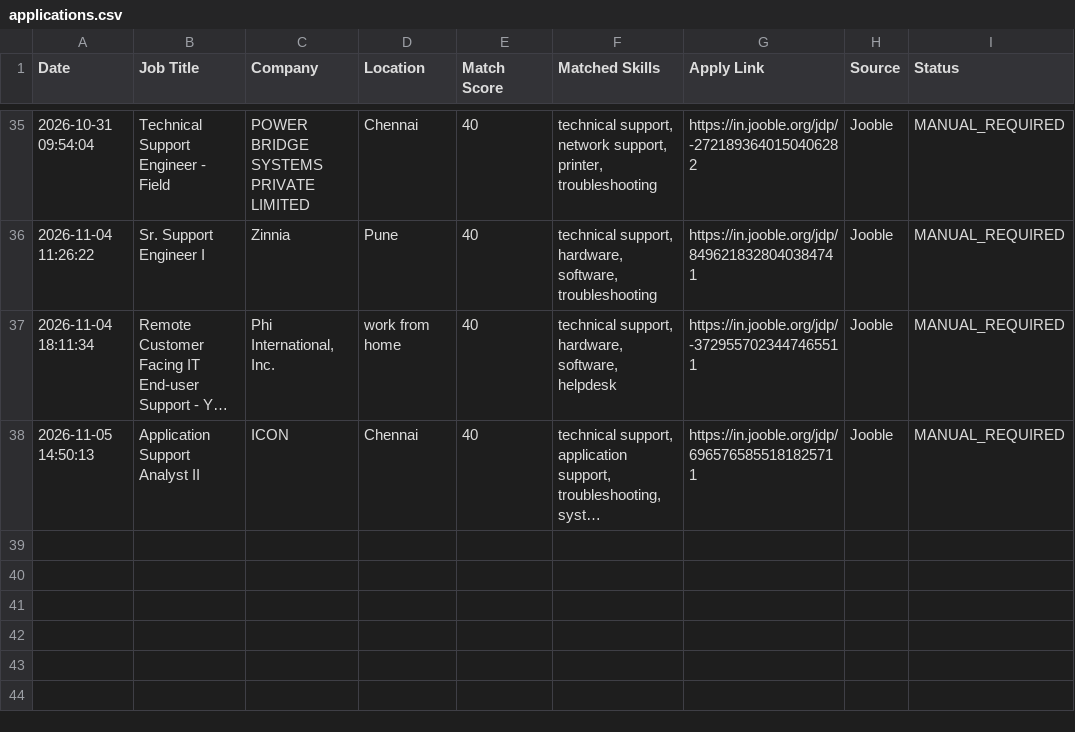
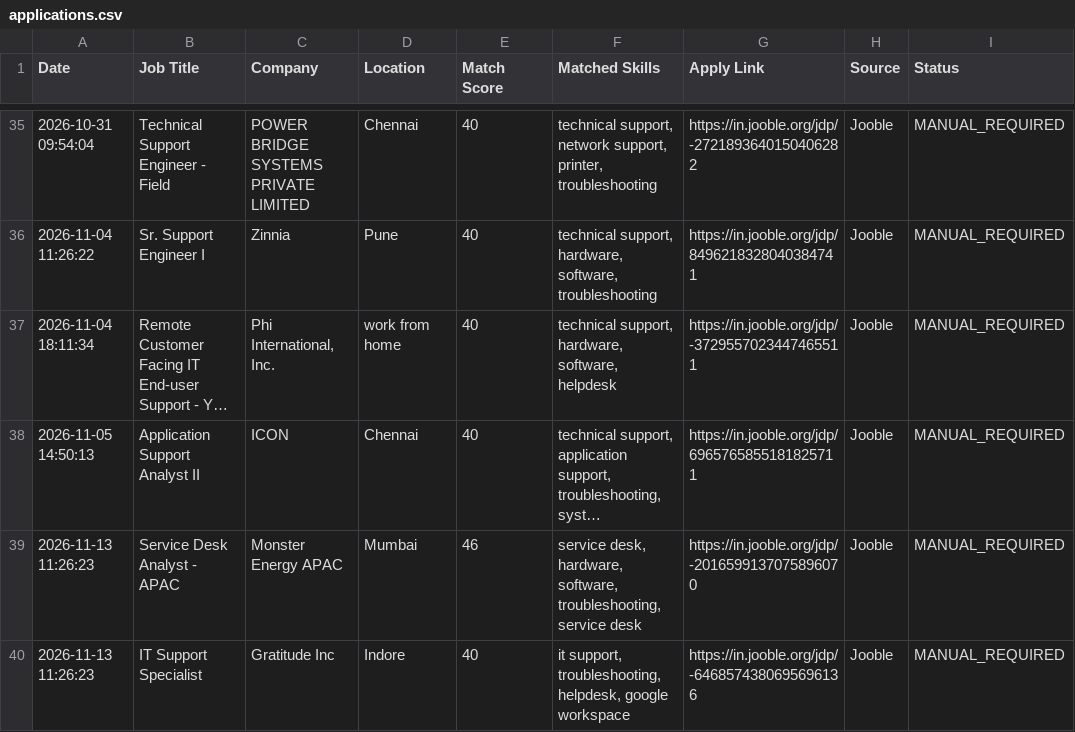
Before and after one commit to securetunnel10/job-automation, a CSV file: applications.csv, drawn as a sheet; only a part is shown, gaps mark what is left out; long unchanged cells end in …; the diff names each change by its address in the sheet, - before the commit and + after, or states it on an @@ line.

```diff
--- a/applications.csv
+++ b/applications.csv
+row 39: 2026-11-13 11:26:23 | Service Desk Analyst - APAC | Monster Energy APAC | Mumbai | 46 | service desk, hardware, software, troubleshooting, service desk | https://in.jooble.org/jdp/-2016599137075896070 | Jooble | MANUAL_REQUIRED
+row 40: 2026-11-13 11:26:23 | IT Support Specialist | Gratitude Inc | Indore | 40 | it support, troubleshooting, helpdesk, google workspace | https://in.jooble.org/jdp/-6468574380695696136 | Jooble | MANUAL_REQUIRED
```
